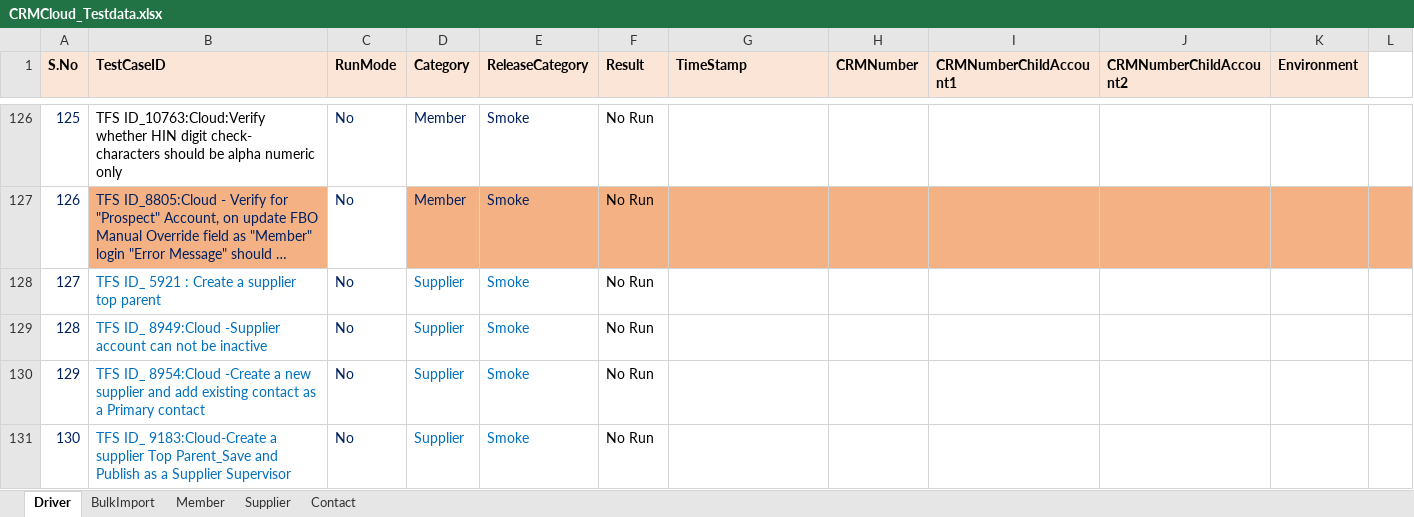
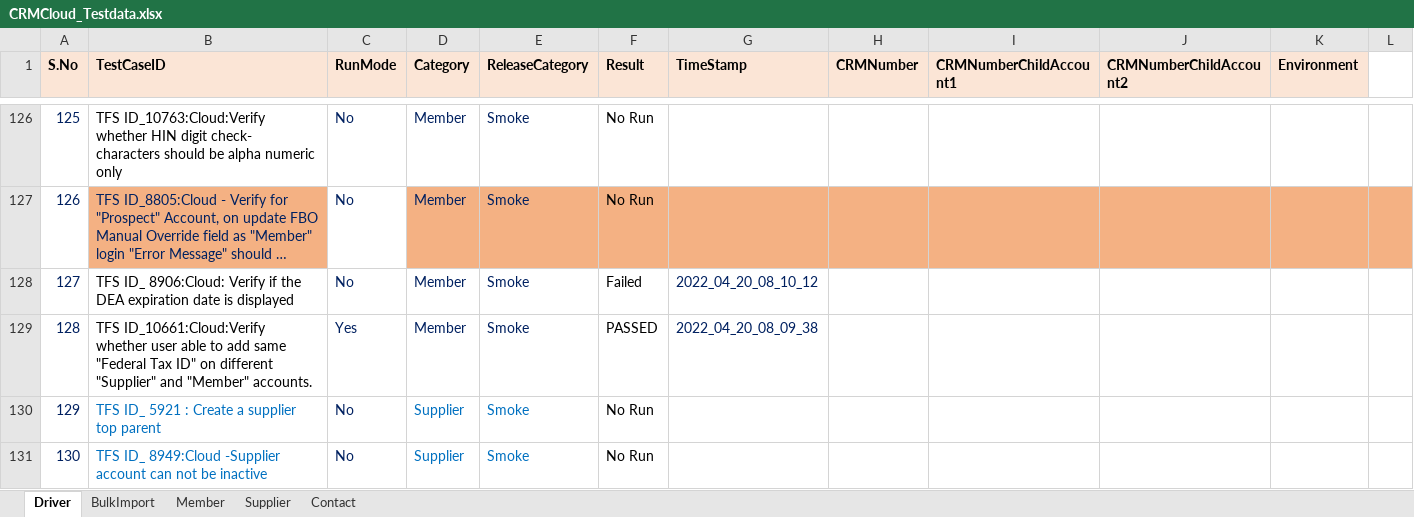
Before and after one commit to Vijayalakshmi-Kamalakannan/Dynamics_CRM_Cloud_After_Wave1, an Excel workbook: data/CRMCloud_Testdata.xlsx, sheet Driver, drawn as a sheet; only a part is shown, gaps mark what is left out; the shorter side is filled out with more unchanged rows; long unchanged cells end in …; values as stored, in another font and other column widths than the file's, no borders; addresses are those after the commit; the diff covers the shown part only; the diff names each change by its address in the sheet, - before the commit and + after, or states it on an @@ line.

Commit message:
10661 -Member

```diff
--- a/data/CRMCloud_Testdata.xlsx (sheet Driver)
+++ b/data/CRMCloud_Testdata.xlsx (sheet Driver)
+row 128: 127 | TFS ID_ 8906:Cloud: Verify if the DEA expiration date is displayed | No | Member | Smoke | Failed | 2022_04_20_08_10_12
+row 129: 128 | TFS ID_10661:Cloud:Verify whether user able to add same "Federal Tax ID" on different "Supplier" and "Member" accounts. | Yes | Member | Smoke | PASSED | 2022_04_20_08_09_38
@@ column A (S.No) renumbered from row 130 down @@
```
Also changed, not shown: 1 added row, 5 edited cells and cell formats elsewhere in this sheet, sheet Supplier, sheet Member, 20 other files.
